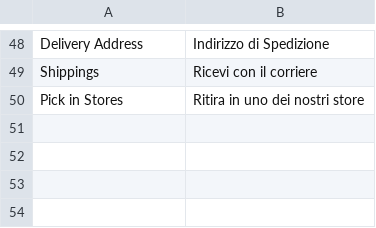
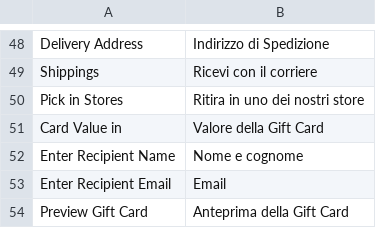
Before and after one commit to nextouchusr/Magento_andronico, a CSV file: app/design/frontend/Colan/nextouch/i18n/it_IT.csv, drawn as a sheet; only a part is shown, gaps mark what is left out; the diff names each change by its address in the sheet, - before the commit and + after, or states it on an @@ line.

```diff
--- a/app/design/frontend/Colan/nextouch/i18n/it_IT.csv
+++ b/app/design/frontend/Colan/nextouch/i18n/it_IT.csv
+row 51: Card Value in | Valore della Gift Card
+row 52: Enter Recipient Name | Nome e cognome
+row 53: Enter Recipient Email | Email
+row 54: Preview Gift Card | Anteprima della Gift Card
```
Also changed, not shown: 47 other files.
